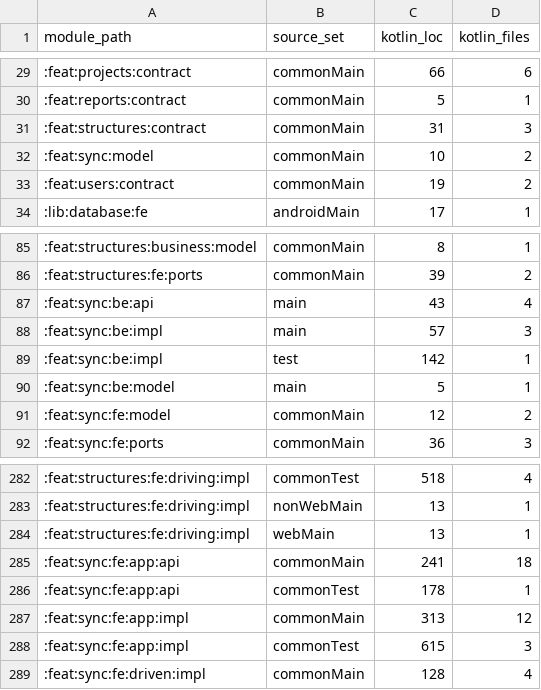
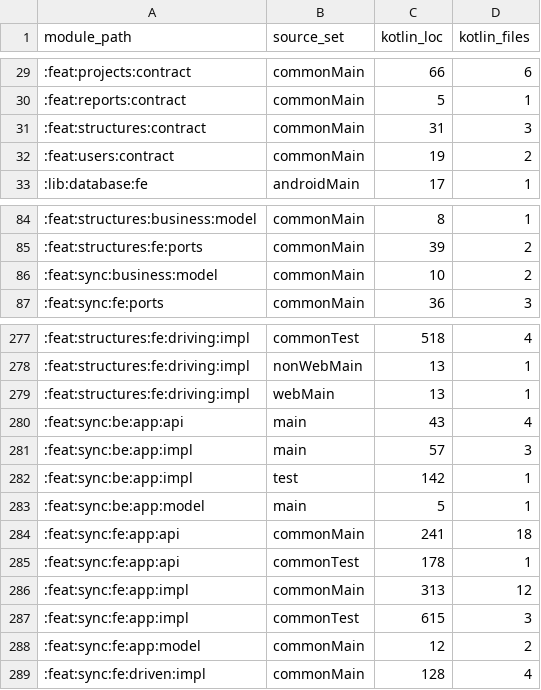
Before and after one commit to timotejAdamec/Snag, a CSV file: analysis/data/loc_per_source_set.csv, drawn as a sheet; only a part is shown, gaps mark what is left out.

```diff
--- a/analysis/data/loc_per_source_set.csv
+++ b/analysis/data/loc_per_source_set.csv
@@ -31,3 +31,2 @@ module_path,source_set,kotlin_loc,kotlin_files
 :feat:structures:contract,commonMain,31,3
-:feat:sync:model,commonMain,10,2
 :feat:users:contract,commonMain,19,2
@@ -86,7 +85,3 @@ module_path,source_set,kotlin_loc,kotlin_files
 :feat:structures:fe:ports,commonMain,39,2
-:feat:sync:be:api,main,43,4
-:feat:sync:be:impl,main,57,3
-:feat:sync:be:impl,test,142,1
-:feat:sync:be:model,main,5,1
-:feat:sync:fe:model,commonMain,12,2
+:feat:sync:business:model,commonMain,10,2
 :feat:sync:fe:ports,commonMain,36,3
@@ -284,2 +279,6 @@ module_path,source_set,kotlin_loc,kotlin_files
 :feat:structures:fe:driving:impl,webMain,13,1
+:feat:sync:be:app:api,main,43,4
+:feat:sync:be:app:impl,main,57,3
+:feat:sync:be:app:impl,test,142,1
+:feat:sync:be:app:model,main,5,1
 :feat:sync:fe:app:api,commonMain,241,18
@@ -288,2 +287,3 @@ module_path,source_set,kotlin_loc,kotlin_files
 :feat:sync:fe:app:impl,commonTest,615,3
+:feat:sync:fe:app:model,commonMain,12,2
 :feat:sync:fe:driven:impl,commonMain,128,4
```
Also changed, not shown: analysis/data/sharing_report_with_loc.csv, 3 other files.
